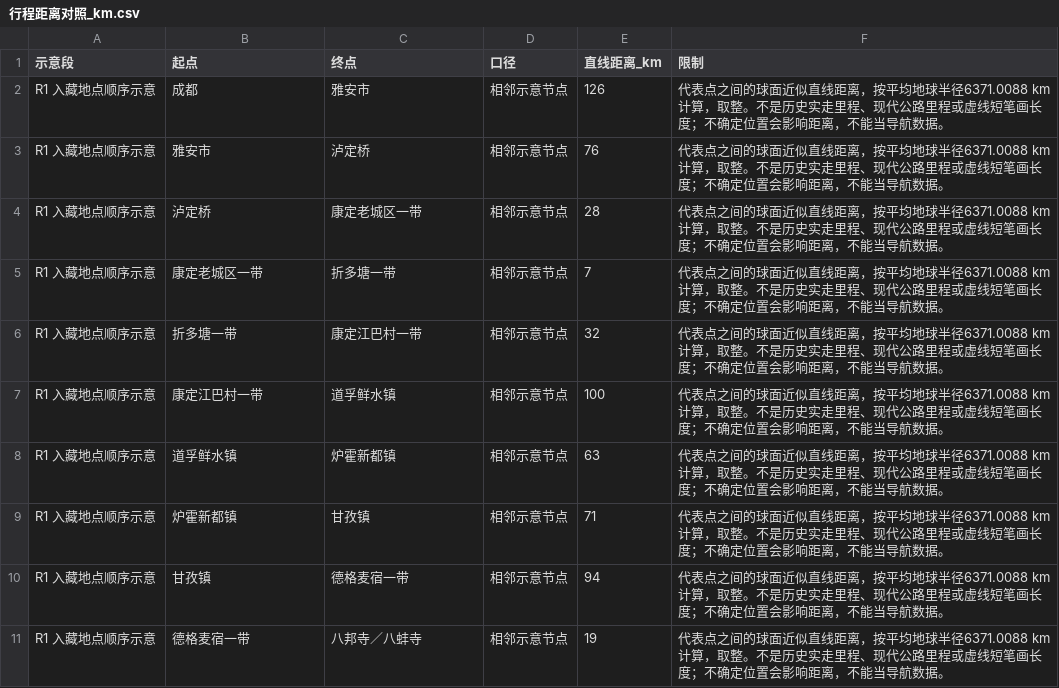
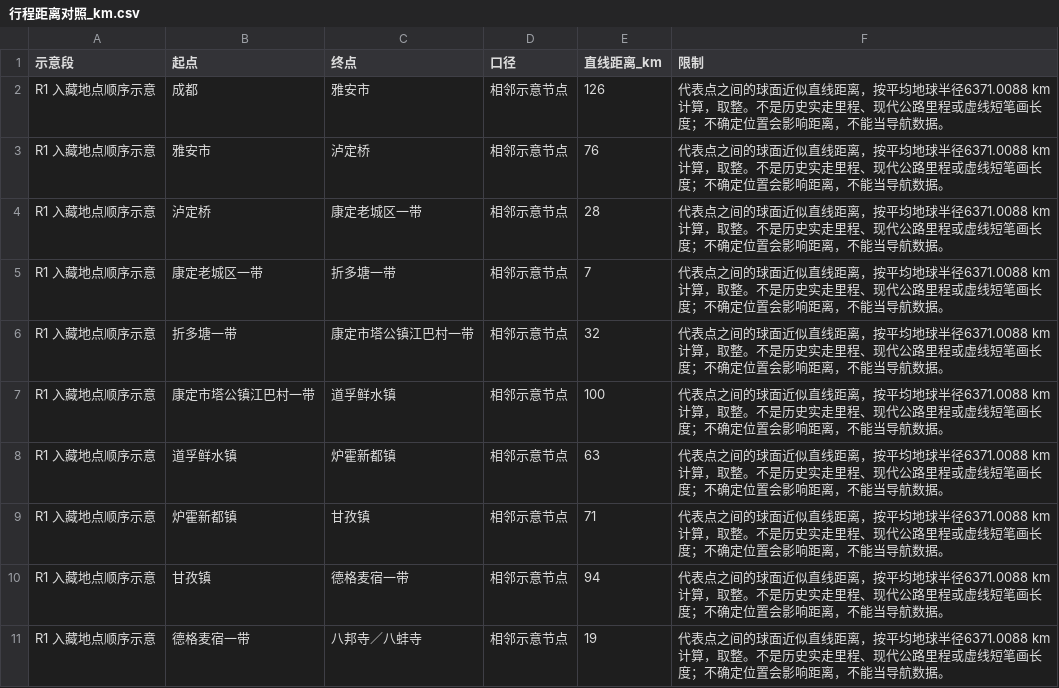
Before and after one commit to YukunSun/weread, a CSV file: qiuyechenmeng/行程距离对照_km.csv, drawn as a sheet; only a part is shown.

```diff
--- a/qiuyechenmeng/行程距离对照_km.csv
+++ b/qiuyechenmeng/行程距离对照_km.csv
@@ -5,4 +5,4 @@ R1 入藏地点顺序示意,泸定桥,康定老城区一带,相邻示意节点,2
 R1 入藏地点顺序示意,康定老城区一带,折多塘一带,相邻示意节点,7,代表点之间的球面近似直线距离，按平均地球半径6371.0088 km计算，取整。不是历史实走里程、现代公路里程或虚线短笔画长度；不确定位置会影响距离，不能当导航数据。
-R1 入藏地点顺序示意,折多塘一带,康定江巴村一带,相邻示意节点,32,代表点之间的球面近似直线距离，按平均地球半径6371.0088 km计算，取整。不是历史实走里程、现代公路里程或虚线短笔画长度；不确定位置会影响距离，不能当导航数据。
-R1 入藏地点顺序示意,康定江巴村一带,道孚鲜水镇,相邻示意节点,100,代表点之间的球面近似直线距离，按平均地球半径6371.0088 km计算，取整。不是历史实走里程、现代公路里程或虚线短笔画长度；不确定位置会影响距离，不能当导航数据。
+R1 入藏地点顺序示意,折多塘一带,康定市塔公镇江巴村一带,相邻示意节点,32,代表点之间的球面近似直线距离，按平均地球半径6371.0088 km计算，取整。不是历史实走里程、现代公路里程或虚线短笔画长度；不确定位置会影响距离，不能当导航数据。
+R1 入藏地点顺序示意,康定市塔公镇江巴村一带,道孚鲜水镇,相邻示意节点,100,代表点之间的球面近似直线距离，按平均地球半径6371.0088 km计算，取整。不是历史实走里程、现代公路里程或虚线短笔画长度；不确定位置会影响距离，不能当导航数据。
 R1 入藏地点顺序示意,道孚鲜水镇,炉霍新都镇,相邻示意节点,63,代表点之间的球面近似直线距离，按平均地球半径6371.0088 km计算，取整。不是历史实走里程、现代公路里程或虚线短笔画长度；不确定位置会影响距离，不能当导航数据。
```
Also changed, not shown: qiuyechenmeng/南北驿路_地名坐标.csv, qiuyechenmeng/南北驿路_地点距离耗时.csv, 15 other files.
